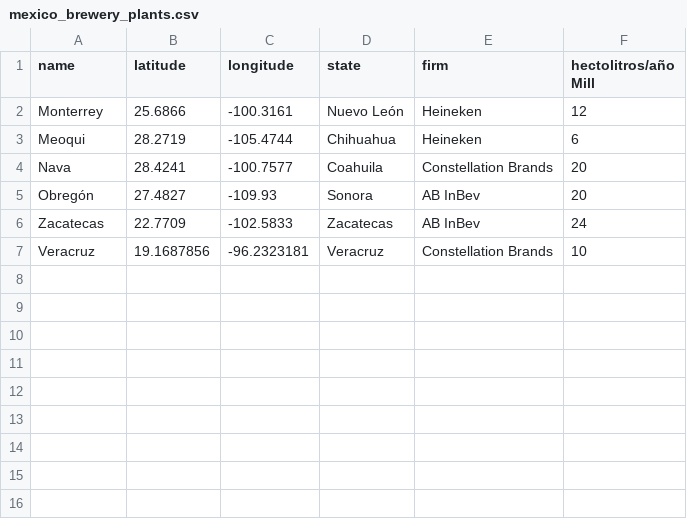
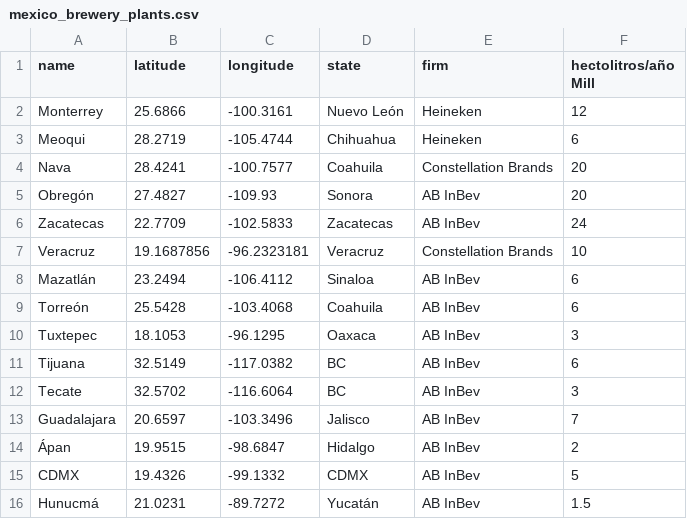
Before and after one commit to bordercode/meoquibeer, a CSV file: mexico_brewery_plants.csv, drawn as a sheet.

```diff
--- a/mexico_brewery_plants.csv
+++ b/mexico_brewery_plants.csv
@@ -7 +7,10 @@ Zacatecas,22.7709,-102.5833,Zacatecas,AB InBev,24
 Veracruz ,19.1687856,-96.2323181,Veracruz,Constellation Brands,10
+Mazatlán,23.2494,-106.4112,Sinaloa,AB InBev,6
+Torreón ,25.5428,-103.4068,Coahuila,AB InBev,6
+Tuxtepec,18.1053,-96.1295,Oaxaca,AB InBev,3
+Tijuana,32.5149,-117.0382,BC,AB InBev,6
+Tecate,32.5702,-116.6064,BC,AB InBev,3
+Guadalajara ,20.6597,-103.3496,Jalisco,AB InBev,7
+Ápan,19.9515,-98.6847,Hidalgo,AB InBev,2
+CDMX,19.4326,-99.1332,CDMX,AB InBev,5
+Hunucmá,21.0231,-89.7272,Yucatán,AB InBev,1.5
```
Also changed, not shown: 2 other files.
